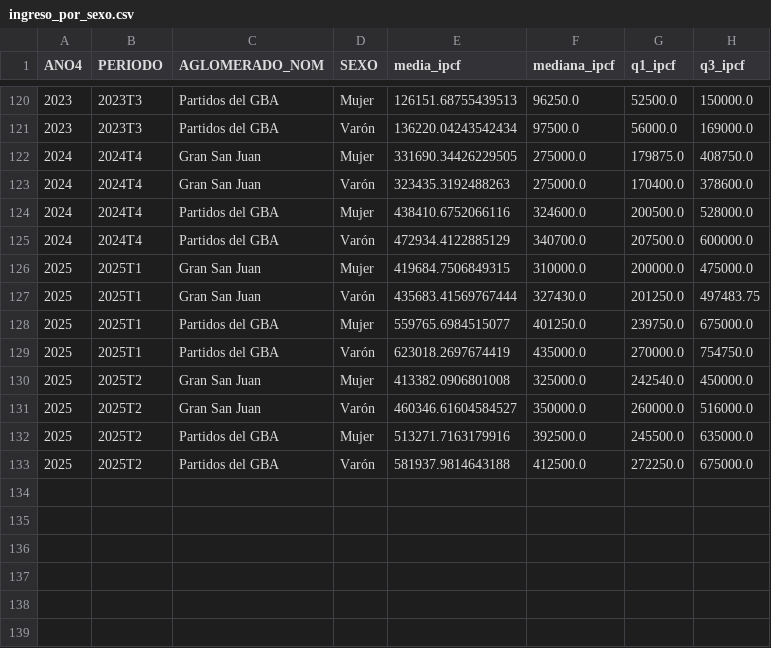
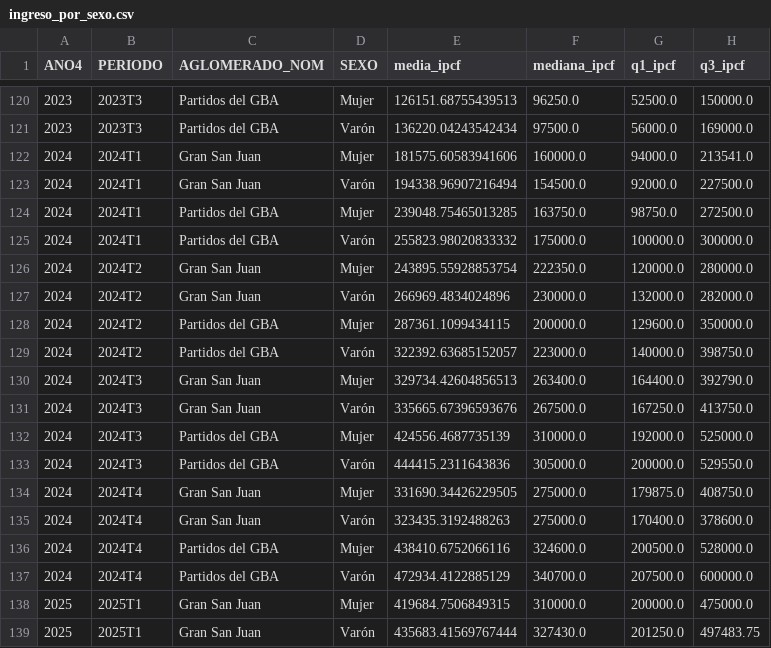
Before and after one commit to KevinCabezas/intro-datos, a CSV file: salidas_punto2_global/ingreso_por_sexo.csv, drawn as a sheet; only a part is shown, gaps mark what is left out; the shorter side is filled out with more unchanged rows; the diff names each change by its address in the sheet, - before the commit and + after, or states it on an @@ line.

```diff
--- a/salidas_punto2_global/ingreso_por_sexo.csv
+++ b/salidas_punto2_global/ingreso_por_sexo.csv
+row 122: 2024 | 2024T1 | Gran San Juan | Mujer | 181575.60583941606 | 160000.0 | 94000.0 | 213541.0
+row 123: 2024 | 2024T1 | Gran San Juan | Varón | 194338.96907216494 | 154500.0 | 92000.0 | 227500.0
+row 124: 2024 | 2024T1 | Partidos del GBA | Mujer | 239048.75465013285 | 163750.0 | 98750.0 | 272500.0
+row 125: 2024 | 2024T1 | Partidos del GBA | Varón | 255823.98020833332 | 175000.0 | 100000.0 | 300000.0
+row 126: 2024 | 2024T2 | Gran San Juan | Mujer | 243895.55928853754 | 222350.0 | 120000.0 | 280000.0
+row 127: 2024 | 2024T2 | Gran San Juan | Varón | 266969.4834024896 | 230000.0 | 132000.0 | 282000.0
+row 128: 2024 | 2024T2 | Partidos del GBA | Mujer | 287361.1099434115 | 200000.0 | 129600.0 | 350000.0
+row 129: 2024 | 2024T2 | Partidos del GBA | Varón | 322392.63685152057 | 223000.0 | 140000.0 | 398750.0
+row 130: 2024 | 2024T3 | Gran San Juan | Mujer | 329734.42604856513 | 263400.0 | 164400.0 | 392790.0
+row 131: 2024 | 2024T3 | Gran San Juan | Varón | 335665.67396593676 | 267500.0 | 167250.0 | 413750.0
+row 132: 2024 | 2024T3 | Partidos del GBA | Mujer | 424556.4687735139 | 310000.0 | 192000.0 | 525000.0
+row 133: 2024 | 2024T3 | Partidos del GBA | Varón | 444415.2311643836 | 305000.0 | 200000.0 | 529550.0
```
Also changed, not shown: salidas/ingresos_2024_punto1.csv, salidas/tasas_2024_punto1.csv, 6 other files.
